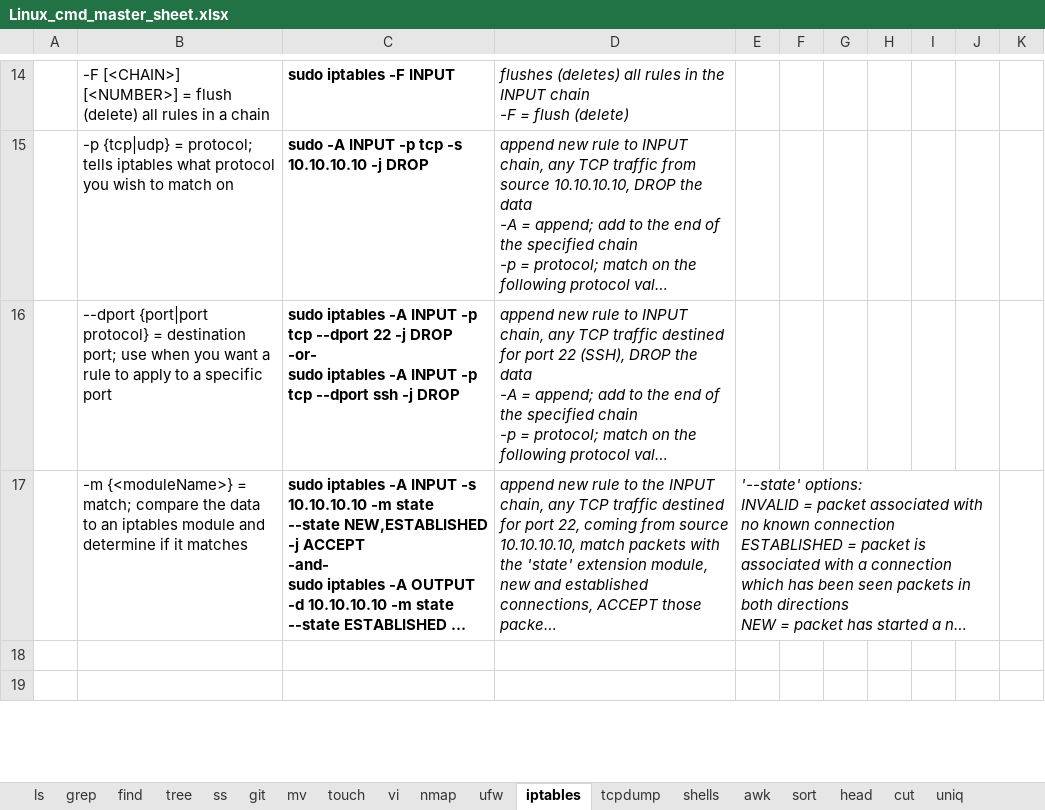
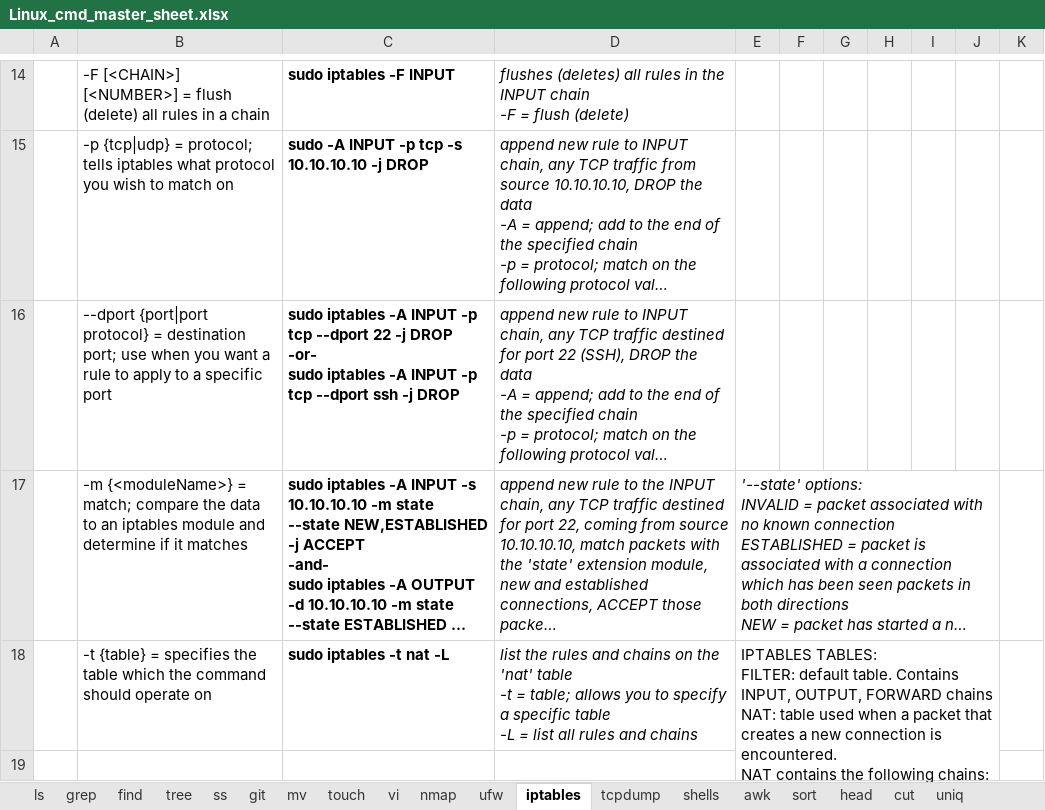
Before and after one commit to hoyle-timothy/Linux-cmds-cheat-sheet, an Excel workbook: Linux_cmd_master_sheet.xlsx, sheet iptables, drawn as a sheet; only a part is shown, gaps mark what is left out; long unchanged cells end in …; values as stored, in another font and other column widths than the file's, no borders; charts and pictures not drawn; ↵ is a line break in a cell; the diff covers the shown part only; the diff names each change by its address in the sheet, - before the commit and + after, or states it on an @@ line.

Commit message:
11.28.23 updates

```diff
--- a/Linux_cmd_master_sheet.xlsx (sheet iptables)
+++ b/Linux_cmd_master_sheet.xlsx (sheet iptables)
-row 18: (empty)
+row 18:  | -t {table} = specifies the table which the command should operate on | sudo iptables -t nat -L | list the rules and chains on the 'nat' table ↵ -t = table; allows you to specify a specific table ↵ -L = list all rules and chains | IPTABLES TABLES: ↵ FILTER: default table. Contains INPUT, OUTPUT, FORWARD chains ↵ NAT: table used when a packet that creates a new connection is encountered. ↵ NAT contains the following chains: PREROUTING
+E18:J20 merged
```
Also changed, not shown: 1 edited cell elsewhere in this sheet, sheet git.
